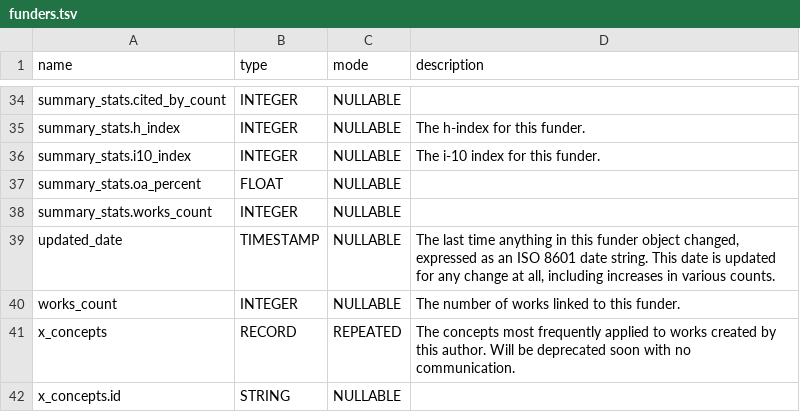
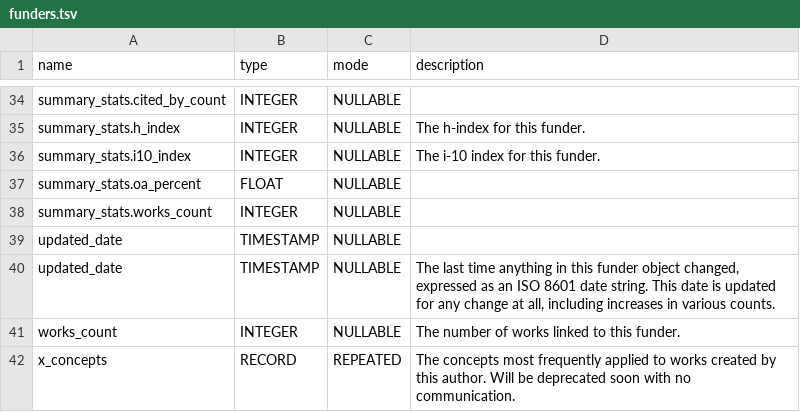
Before and after one commit to Loreb92/openalex_to_gbq, a TSV file: proj/schemas_tsv/funders.tsv, drawn as a sheet; only a part is shown, gaps mark what is left out; the shorter side is filled out with more unchanged rows; the diff names each change by its address in the sheet, - before the commit and + after, or states it on an @@ line.

Commit message:
update schema funders

```diff
--- a/proj/schemas_tsv/funders.tsv
+++ b/proj/schemas_tsv/funders.tsv
+row 39: updated_date | TIMESTAMP | NULLABLE
```
Also changed, not shown: 1 other file.
